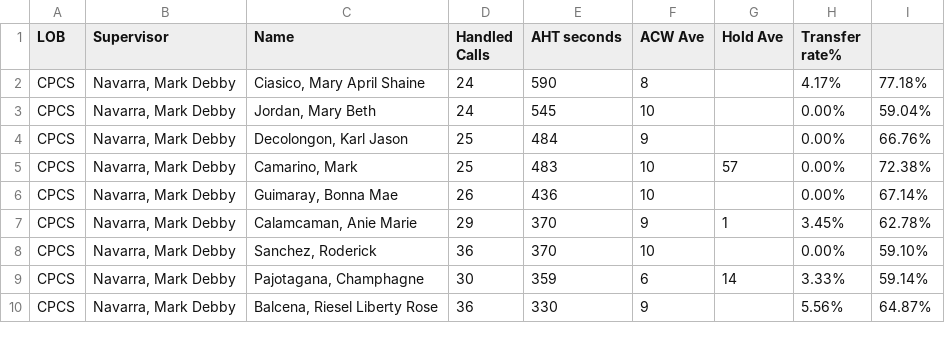
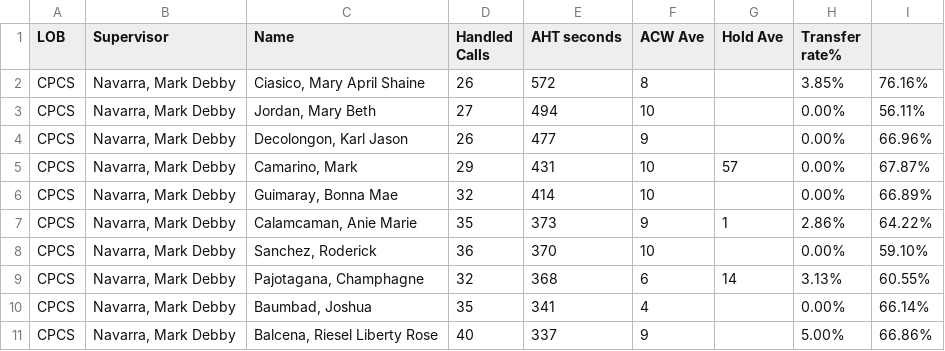
Before and after one commit to mosaicphl/CPCSAHTinterval, a CSV file: cpcs.csv, drawn as a sheet; only a part is shown; the diff covers the shown part only.

```diff
--- a/cpcs.csv
+++ b/cpcs.csv
@@ -1,10 +1,11 @@
 LOB,Supervisor,Name ,Handled Calls ,AHT seconds,ACW Ave,Hold Ave,Transfer rate%,
-CPCS,"Navarra, Mark Debby","Ciasico, Mary April Shaine",24,590,8,,4.17%,77.18%
-CPCS,"Navarra, Mark Debby","Jordan, Mary Beth",24,545,10,,0.00%,59.04%
-CPCS,"Navarra, Mark Debby","Decolongon, Karl Jason",25,484,9,,0.00%,66.76%
-CPCS,"Navarra, Mark Debby","Camarino, Mark",25,483,10,57,0.00%,72.38%
-CPCS,"Navarra, Mark Debby","Guimaray, Bonna Mae",26,436,10,,0.00%,67.14%
-CPCS,"Navarra, Mark Debby","Calamcaman, Anie Marie",29,370,9,1,3.45%,62.78%
+CPCS,"Navarra, Mark Debby","Ciasico, Mary April Shaine",26,572,8,,3.85%,76.16%
+CPCS,"Navarra, Mark Debby","Jordan, Mary Beth",27,494,10,,0.00%,56.11%
+CPCS,"Navarra, Mark Debby","Decolongon, Karl Jason",26,477,9,,0.00%,66.96%
+CPCS,"Navarra, Mark Debby","Camarino, Mark",29,431,10,57,0.00%,67.87%
+CPCS,"Navarra, Mark Debby","Guimaray, Bonna Mae",32,414,10,,0.00%,66.89%
+CPCS,"Navarra, Mark Debby","Calamcaman, Anie Marie",35,373,9,1,2.86%,64.22%
 CPCS,"Navarra, Mark Debby","Sanchez, Roderick",36,370,10,,0.00%,59.10%
-CPCS,"Navarra, Mark Debby","Pajotagana, Champhagne",30,359,6,14,3.33%,59.14%
-CPCS,"Navarra, Mark Debby","Balcena, Riesel Liberty Rose",36,330,9,,5.56%,64.87%
+CPCS,"Navarra, Mark Debby","Pajotagana, Champhagne",32,368,6,14,3.13%,60.55%
+CPCS,"Navarra, Mark Debby","Baumbad, Joshua",35,341,4,,0.00%,66.14%
+CPCS,"Navarra, Mark Debby","Balcena, Riesel Liberty Rose",40,337,9,,5.00%,66.86%
```
Also changed, not shown: 3 added rows, 4 removed rows and 21 edited cells elsewhere in this file, cpcsAHT.csv.
